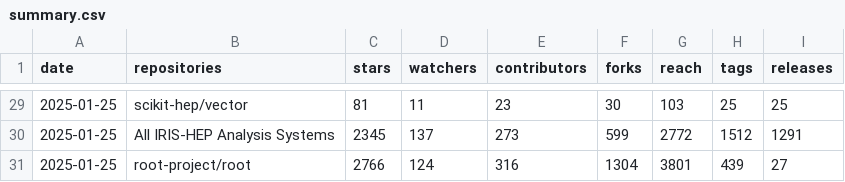
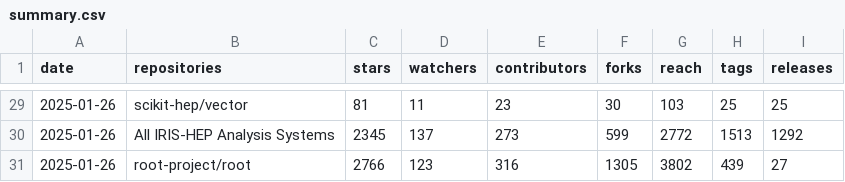
Before and after one commit to iris-hep/analysis-community-summary, a CSV file: summary.csv, drawn as a sheet; only a part is shown, gaps mark what is left out; the diff covers the shown part only.

```diff
--- a/summary.csv
+++ b/summary.csv
@@ -29,3 +29,3 @@ date,repositories,stars,watchers,contributors,forks,reach,tags,releases
-2025-01-25,scikit-hep/vector,81,11,23,30,103,25,25
-2025-01-25,All IRIS-HEP Analysis Systems,2345,137,273,599,2772,1512,1291
-2025-01-25,root-project/root,2766,124,316,1304,3801,439,27
+2025-01-26,scikit-hep/vector,81,11,23,30,103,25,25
+2025-01-26,All IRIS-HEP Analysis Systems,2345,137,273,599,2772,1513,1292
+2025-01-26,root-project/root,2766,123,316,1305,3802,439,27
```
Also changed, not shown: 29 edited cells elsewhere in this file, 1 other file.
